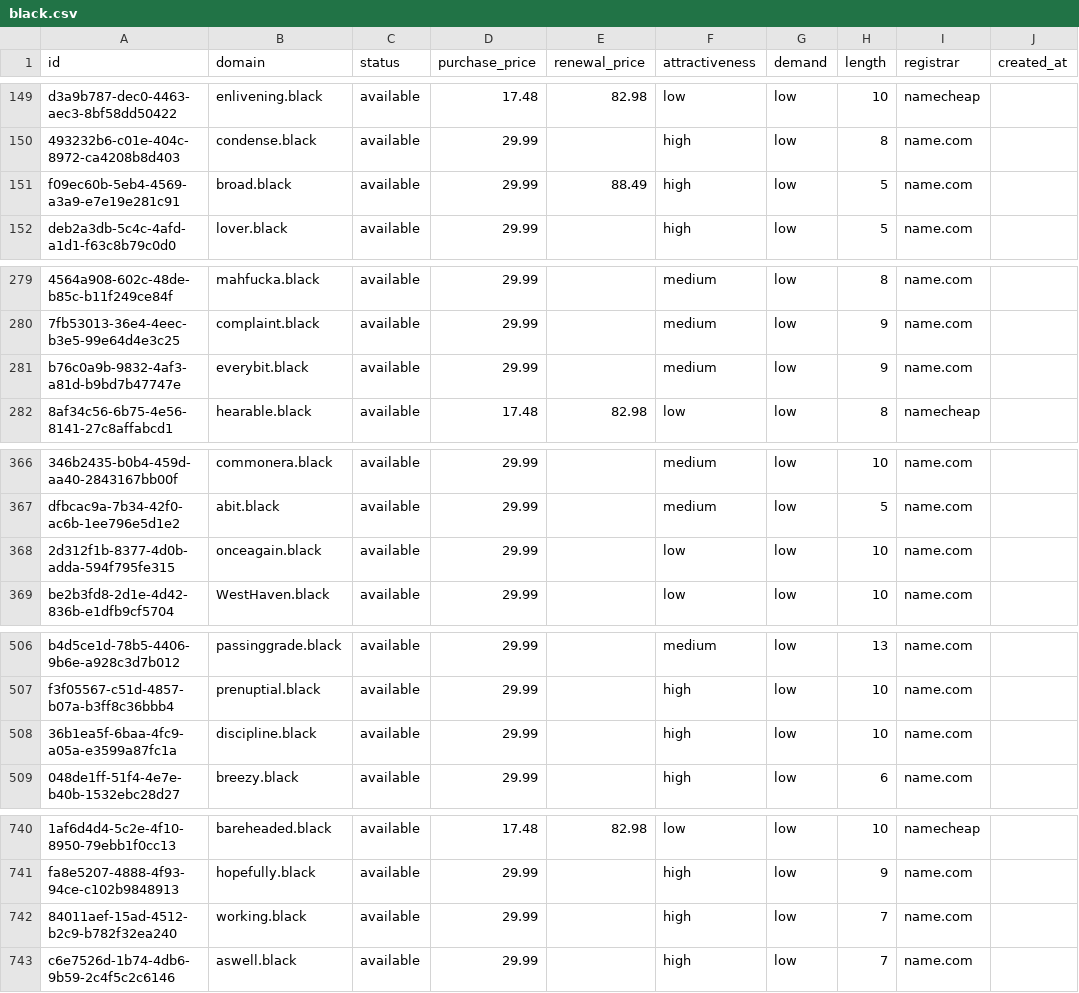
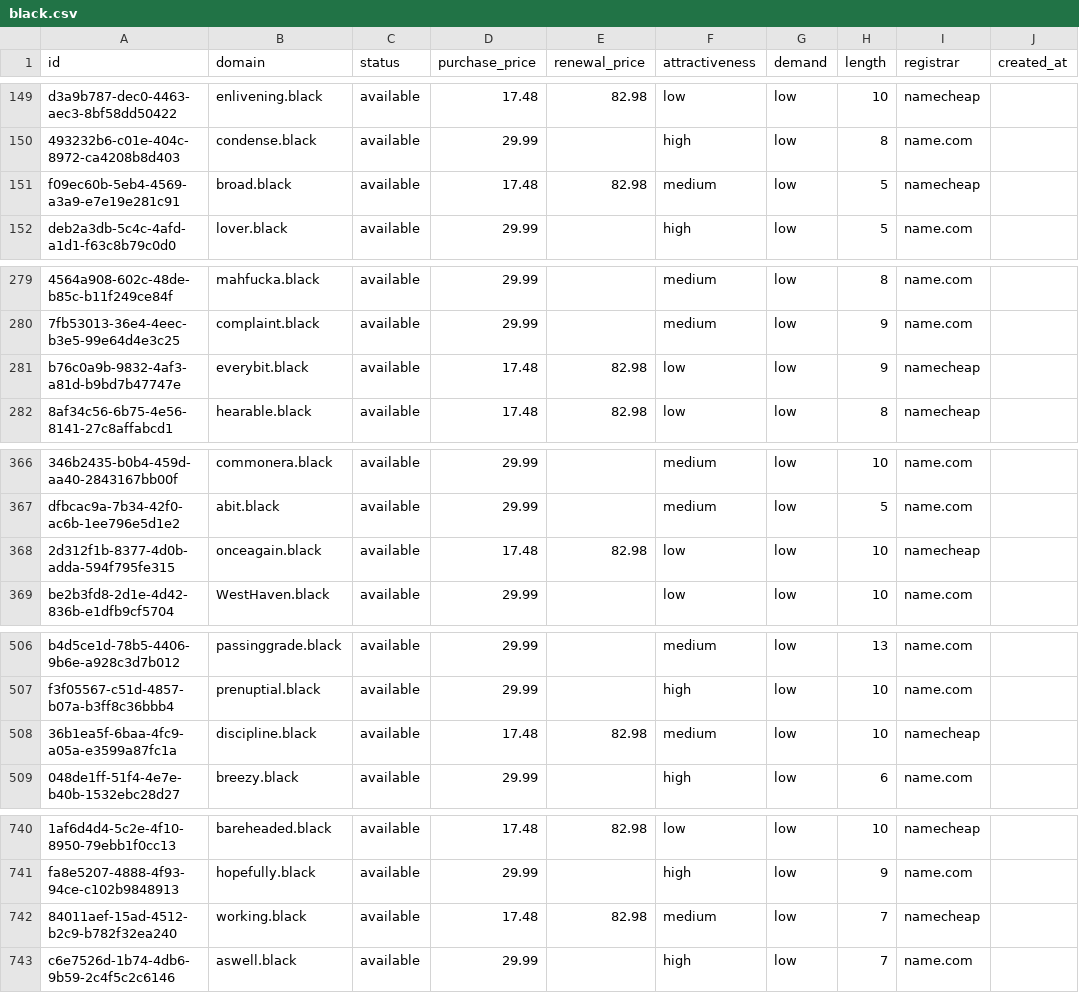
Before and after one commit to UniqueDomains/black-oneword-domains, a CSV file: black.csv, drawn as a sheet; only a part is shown, gaps mark what is left out; the diff covers the shown part only; the diff names each change by its address in the sheet, - before the commit and + after, or states it on an @@ line.

Commit message:
Domains update

```diff
--- a/black.csv
+++ b/black.csv
-D151 (purchase_price): 29.99
+D151 (purchase_price): 17.48
-E151 (renewal_price): 88.49
+E151 (renewal_price): 82.98
-F151 (attractiveness): high
+F151 (attractiveness): medium
-I151 (registrar): name.com
+I151 (registrar): namecheap
-D281 (purchase_price): 29.99
+D281 (purchase_price): 17.48
-E281 (renewal_price): (empty)
+E281 (renewal_price): 82.98
-F281 (attractiveness): medium
+F281 (attractiveness): low
-I281 (registrar): name.com
+I281 (registrar): namecheap
-D368 (purchase_price): 29.99
+D368 (purchase_price): 17.48
-E368 (renewal_price): (empty)
+E368 (renewal_price): 82.98
-I368 (registrar): name.com
+I368 (registrar): namecheap
-D508 (purchase_price): 29.99
+D508 (purchase_price): 17.48
-E508 (renewal_price): (empty)
+E508 (renewal_price): 82.98
-F508 (attractiveness): high
+F508 (attractiveness): medium
-I508 (registrar): name.com
+I508 (registrar): namecheap
-D742 (purchase_price): 29.99
+D742 (purchase_price): 17.48
-E742 (renewal_price): (empty)
+E742 (renewal_price): 82.98
-F742 (attractiveness): high
+F742 (attractiveness): medium
-I742 (registrar): name.com
+I742 (registrar): namecheap
```
Also changed, not shown: 3 edited cells elsewhere in this file, 4 other files.
